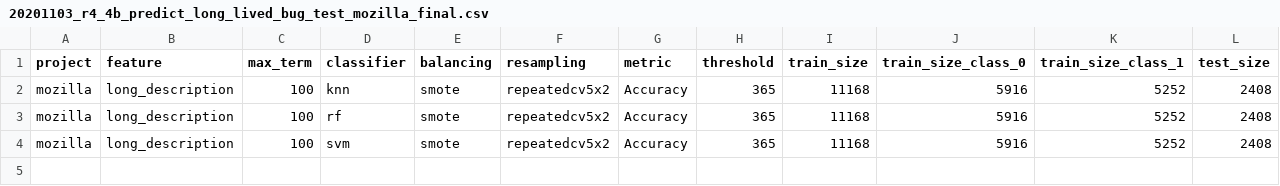
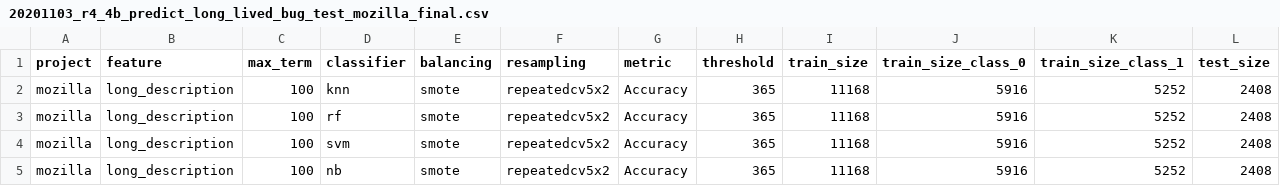
Before and after one commit to gomesluiz/long-lived-bug-predictor, a CSV file: output/data/20201103_r4_4b_predict_long_lived_bug_test_mozilla_final.csv, drawn as a sheet; only a part is shown; rows hold the shown columns only; the diff names each change by its address in the sheet, - before the commit and + after, or states it on an @@ line.

```diff
--- a/output/data/20201103_r4_4b_predict_long_lived_bug_test_mozilla_final.csv
+++ b/output/data/20201103_r4_4b_predict_long_lived_bug_test_mozilla_final.csv
+row 5: mozilla | long_description | 100 | nb | smote | repeatedcv5x2 | Accuracy | 365 | 11168 | 5916 | 5252 | 2408
```
Also changed, not shown: output/data/20201103_r4_4b_predict_long_lived_bug_test_eclipse_final.csv, output/data/20201103_r4_4b_predict_long_lived_bug_test_freedesktop_final.csv, 28 other files.
